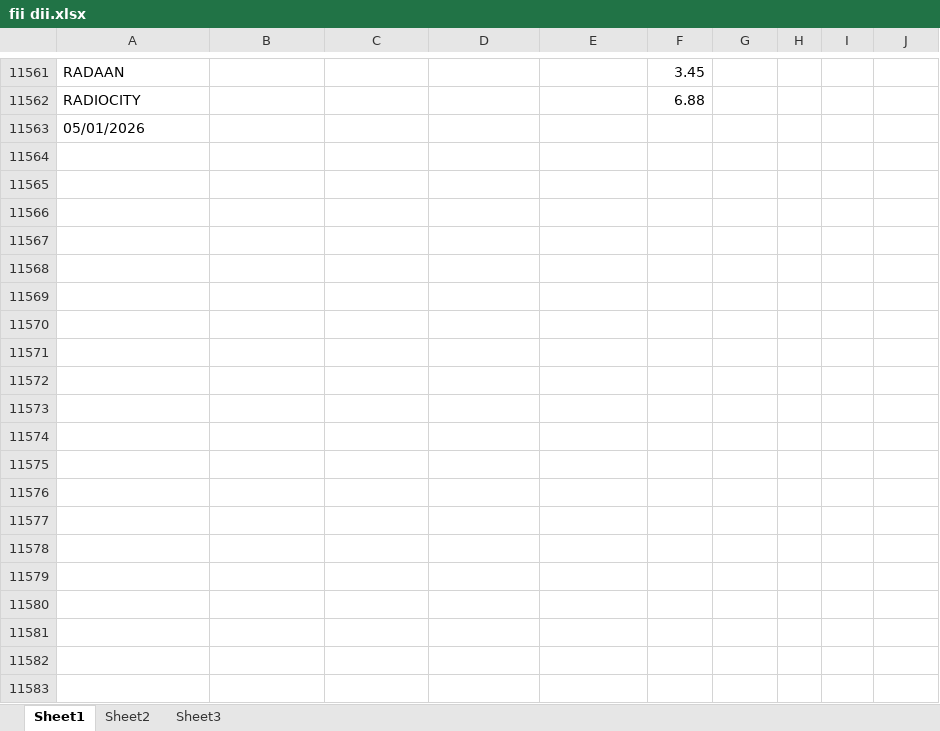
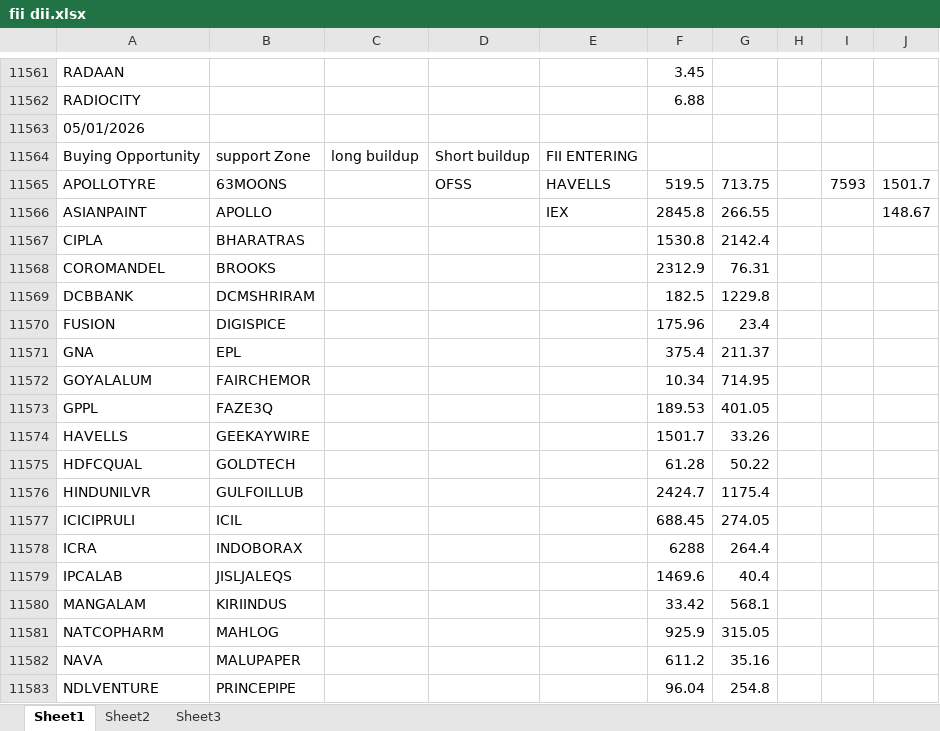
Before and after one commit to amirathor/Story, an Excel workbook: fii dii.xlsx, sheet Sheet1, drawn as a sheet; only a part is shown, gaps mark what is left out; values as stored, in another font and other column widths than the file's, no borders; the diff covers the shown part only; the diff names each change by its address in the sheet, - before the commit and + after, or states it on an @@ line.

```diff
--- a/fii dii.xlsx (sheet Sheet1)
+++ b/fii dii.xlsx (sheet Sheet1)
+row 11564: Buying Opportunity | support Zone | long buildup | Short buildup | FII ENTERING
+row 11565: APOLLOTYRE | 63MOONS |  | OFSS | HAVELLS | 519.5 | 713.75 |  | 7593 | 1501.7
+row 11566: ASIANPAINT | APOLLO |  |  | IEX | 2845.8 | 266.55 |  |  | 148.67
+row 11567: CIPLA | BHARATRAS |  |  |  | 1530.8 | 2142.4
+row 11568: COROMANDEL | BROOKS |  |  |  | 2312.9 | 76.31
+row 11569: DCBBANK | DCMSHRIRAM |  |  |  | 182.5 | 1229.8
+row 11570: FUSION | DIGISPICE |  |  |  | 175.96 | 23.4
+row 11571: GNA | EPL |  |  |  | 375.4 | 211.37
+row 11572: GOYALALUM | FAIRCHEMOR |  |  |  | 10.34 | 714.95
+row 11573: GPPL | FAZE3Q |  |  |  | 189.53 | 401.05
+row 11574: HAVELLS | GEEKAYWIRE |  |  |  | 1501.7 | 33.26
+row 11575: HDFCQUAL | GOLDTECH |  |  |  | 61.28 | 50.22
+row 11576: HINDUNILVR | GULFOILLUB |  |  |  | 2424.7 | 1175.4
+row 11577: ICICIPRULI | ICIL |  |  |  | 688.45 | 274.05
+row 11578: ICRA | INDOBORAX |  |  |  | 6288 | 264.4
+row 11579: IPCALAB | JISLJALEQS |  |  |  | 1469.6 | 40.4
+row 11580: MANGALAM | KIRIINDUS |  |  |  | 33.42 | 568.1
+row 11581: NATCOPHARM | MAHLOG |  |  |  | 925.9 | 315.05
+row 11582: NAVA | MALUPAPER |  |  |  | 611.2 | 35.16
+row 11583: NDLVENTURE | PRINCEPIPE |  |  |  | 96.04 | 254.8
```
Also changed, not shown: 49 added rows elsewhere in this sheet, fidi.xlsx, 1 other file.
